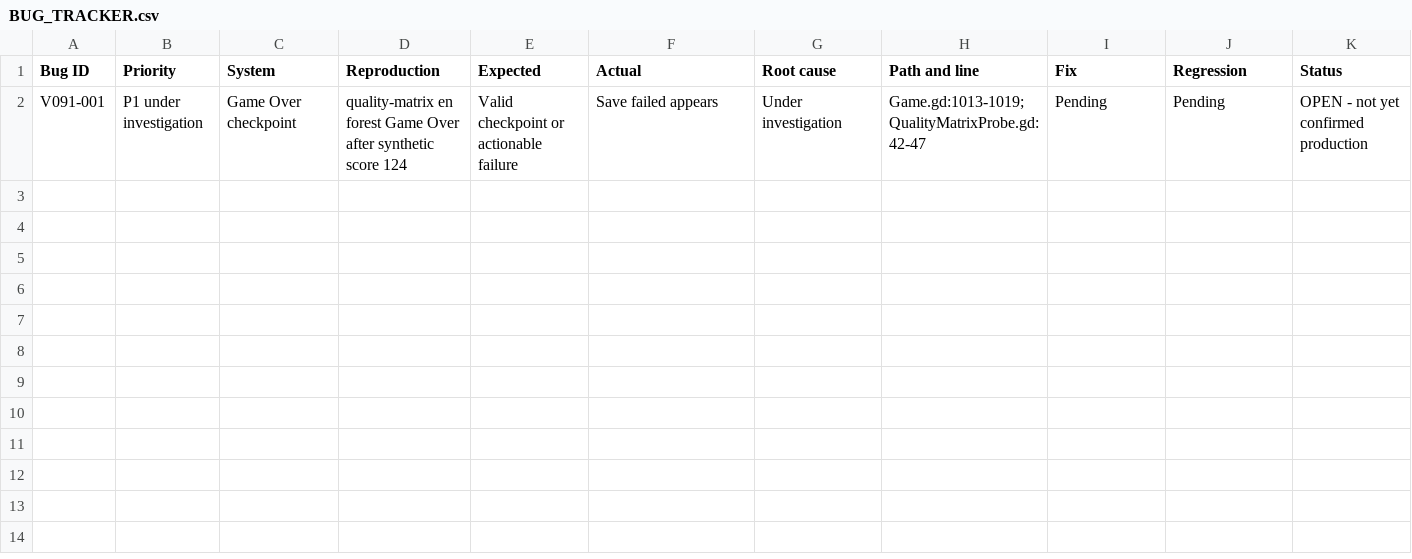
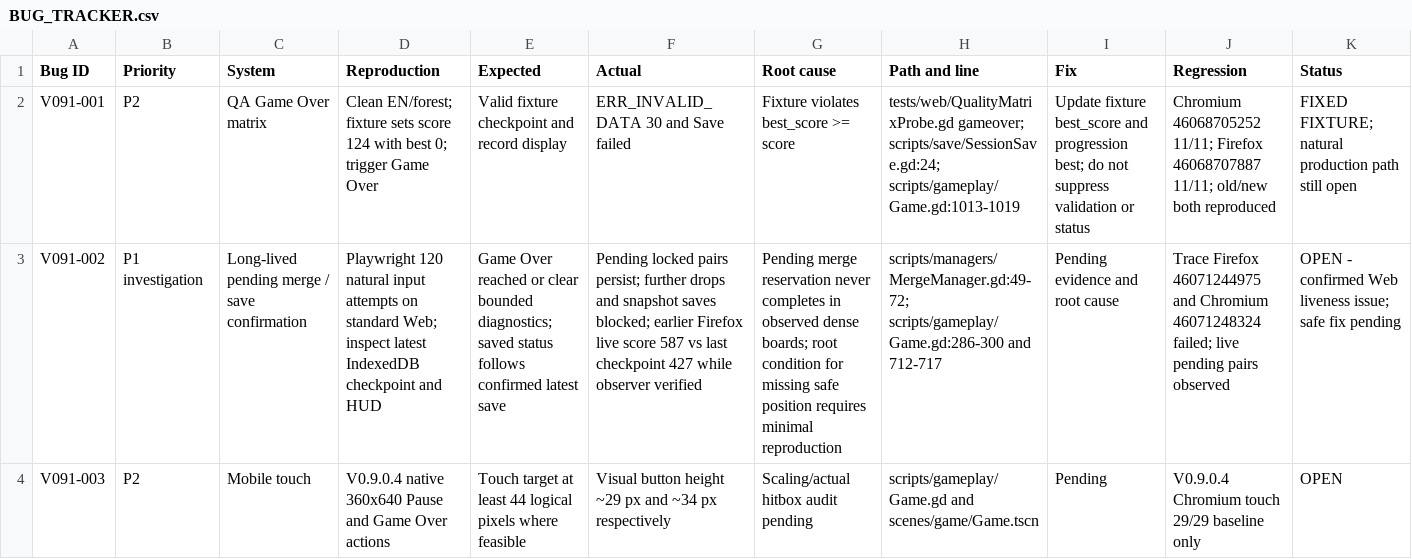
Before and after one commit to sandikovcusu-commits/MergeAnimal, a CSV file: MergeAnimals/BUG_TRACKER.csv, drawn as a sheet; removed rows and columns are numbered as before the commit, all else as after; the diff names each change by its address in the sheet, - before the commit and + after, or states it on an @@ line.

Commit message:
Record V0.9.1-A save investigation and pending merge blocker [skip ci]
Co-authored-by: arena-agent <297053741+arena-agent@users.noreply.github.com>

```diff
--- a/MergeAnimals/BUG_TRACKER.csv
+++ b/MergeAnimals/BUG_TRACKER.csv
-row 2: V091-001 | P1 under investigation | Game Over checkpoint | quality-matrix en forest Game Over after synthetic score 124 | Valid checkpoint or actionable failure | Save failed appears | Under investigation | Game.gd:1013-1019; QualityMatrixProbe.gd:42-47 | Pending | Pending | OPEN - not yet confirmed production
+row 2: V091-001 | P2 | QA Game Over matrix | Clean EN/forest; fixture sets score 124 with best 0; trigger Game Over | Valid fixture checkpoint and record display | ERR_INVALID_DATA 30 and Save failed | Fixture violates best_score >= score | tests/web/QualityMatrixProbe.gd gameover; scripts/save/SessionSave.gd:24; scripts/gameplay/Game.gd:1013-1019 | Update fixture best_score and progression best; do not suppress validation or status | Chromium 46068705252 11/11; Firefox 46068707887 11/11; old/new both reproduced | FIXED FIXTURE; natural production path still open
+row 3: V091-002 | P1 investigation | Long-lived pending merge / save confirmation | Playwright 120 natural input attempts on standard Web; inspect latest IndexedDB checkpoint and HUD | Game Over reached or clear bounded diagnostics; saved status follows confirmed latest save | Pending locked pairs persist; further drops and snapshot saves blocked; earlier Firefox live score 587 vs last checkpoint 427 while observer verified | Pending merge reservation never completes in observed dense boards; root condition for missing safe position requires minimal reproduction | scripts/managers/MergeManager.gd:49-72; scripts/gameplay/Game.gd:286-300 and 712-717 | Pending evidence and root cause | Trace Firefox 46071244975 and Chromium 46071248324 failed; live pending pairs observed | OPEN - confirmed Web liveness issue; safe fix pending
+row 4: V091-003 | P2 | Mobile touch | V0.9.0.4 native 360x640 Pause and Game Over actions | Touch target at least 44 logical pixels where feasible | Visual button height ~29 px and ~34 px respectively | Scaling/actual hitbox audit pending | scripts/gameplay/Game.gd and scenes/game/Game.tscn | Pending | V0.9.0.4 Chromium touch 29/29 baseline only | OPEN
```
Also changed, not shown: 26 other files.
